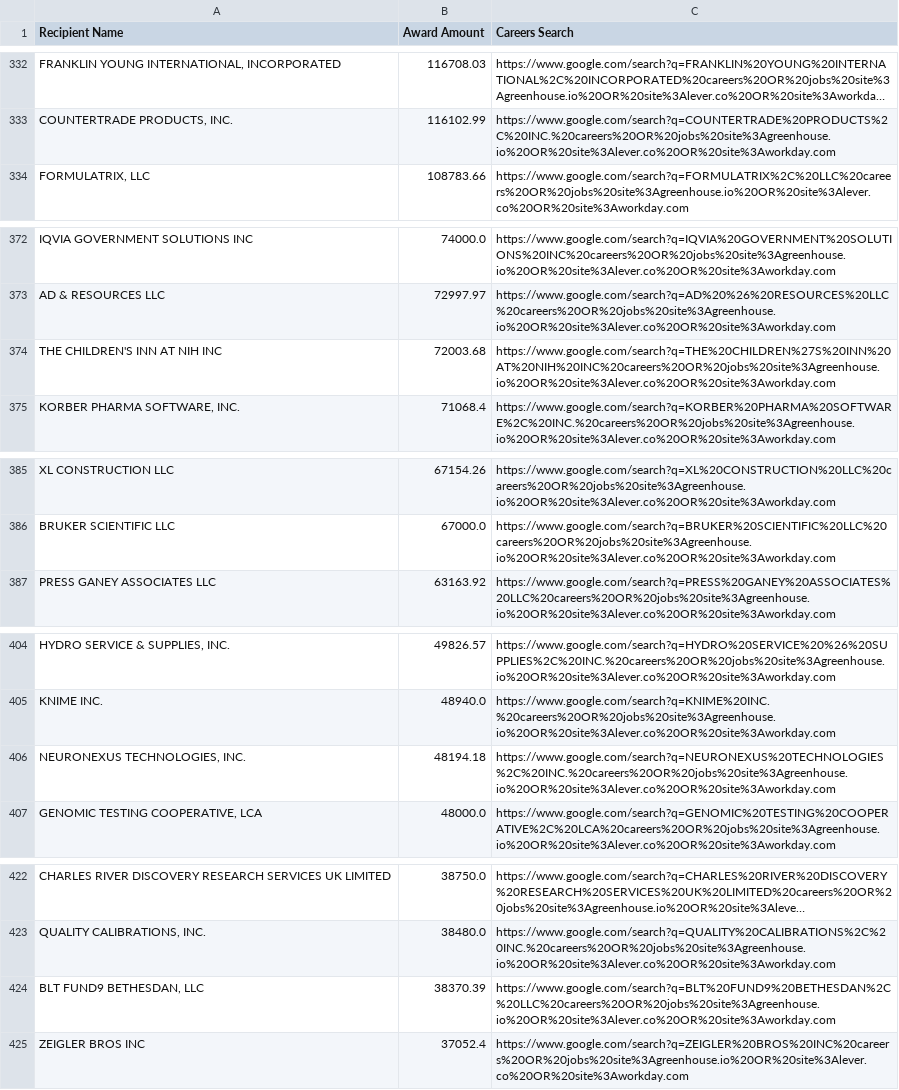
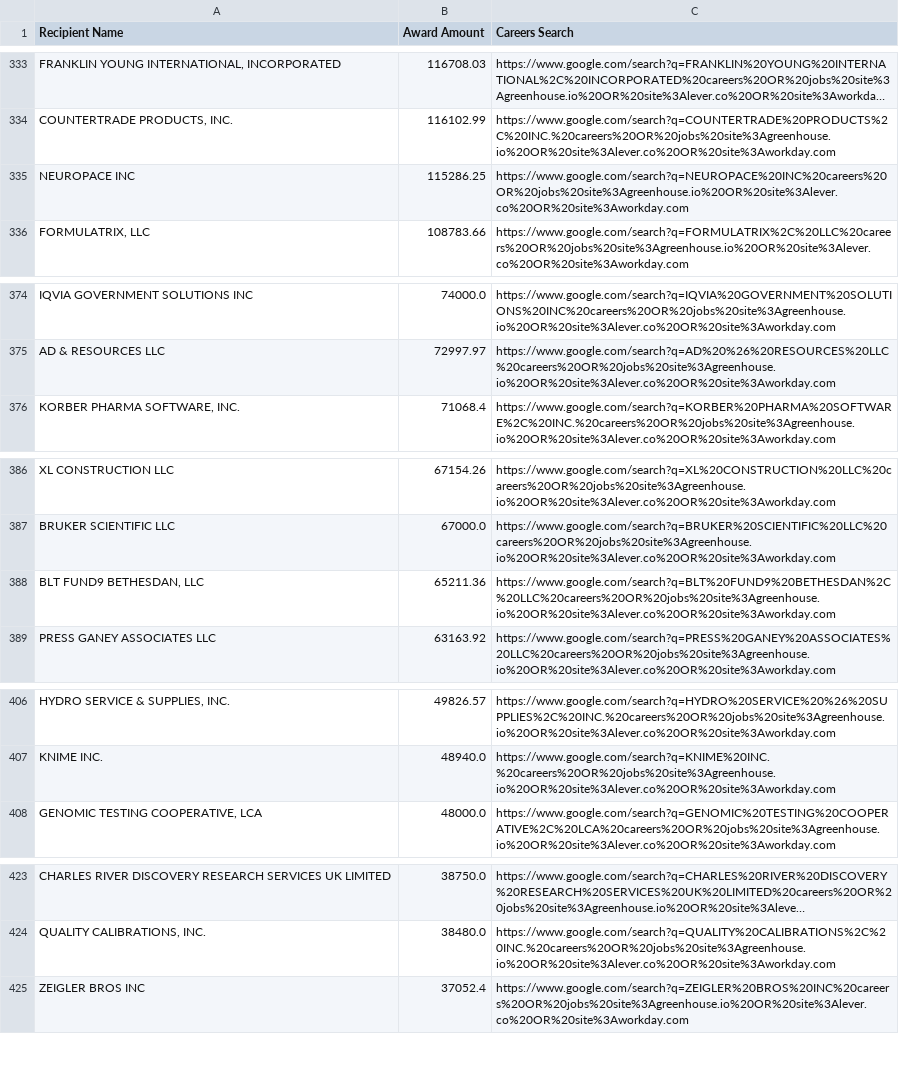
Before and after one commit to feldmangn/nih-awards-tracker, a CSV file: data/nih_top_recipients_last_90d_enriched.csv, drawn as a sheet; only a part is shown, gaps mark what is left out; long unchanged cells end in …; removed rows and columns are numbered as before the commit, all else as after; the diff covers the shown part only; the diff names each change by its address in the sheet, - before the commit and + after, or states it on an @@ line.

```diff
--- a/data/nih_top_recipients_last_90d_enriched.csv
+++ b/data/nih_top_recipients_last_90d_enriched.csv
+row 335: NEUROPACE INC | 115286.25 | https://www.google.com/search?q=NEUROPACE%20INC%20careers%20OR%20jobs%20site%3Agreenhouse.io%20OR%20site%3Alever.co%20OR%20site%3Aworkday.com
-row 374: THE CHILDREN'S INN AT NIH INC | 72003.68 | https://www.google.com/search?q=THE%20CHILDREN%27S%20INN%20AT%20NIH%20INC%20careers%20OR%20jobs%20site%3Agreenhouse.io%20OR%20site%3Alever.co%20OR%20site%3Aworkday.com
+row 388: BLT FUND9 BETHESDAN, LLC | 65211.36 | https://www.google.com/search?q=BLT%20FUND9%20BETHESDAN%2C%20LLC%20careers%20OR%20jobs%20site%3Agreenhouse.io%20OR%20site%3Alever.co%20OR%20site%3Aworkday.com
-row 406: NEURONEXUS TECHNOLOGIES, INC. | 48194.18 | https://www.google.com/search?q=NEURONEXUS%20TECHNOLOGIES%2C%20INC.%20careers%20OR%20jobs%20site%3Agreenhouse.io%20OR%20site%3Alever.co%20OR%20site%3Aworkday.com
-row 424: BLT FUND9 BETHESDAN, LLC | 38370.39 | https://www.google.com/search?q=BLT%20FUND9%20BETHESDAN%2C%20LLC%20careers%20OR%20jobs%20site%3Agreenhouse.io%20OR%20site%3Alever.co%20OR%20site%3Aworkday.com
```
Also changed, not shown: 11 added rows, 5 removed rows, 82 moved rows and 6 edited cells elsewhere in this file, data/dod_awards_last_90d.csv, data/doe_top_recipients_last_90d_enriched.csv, 22 other files.
